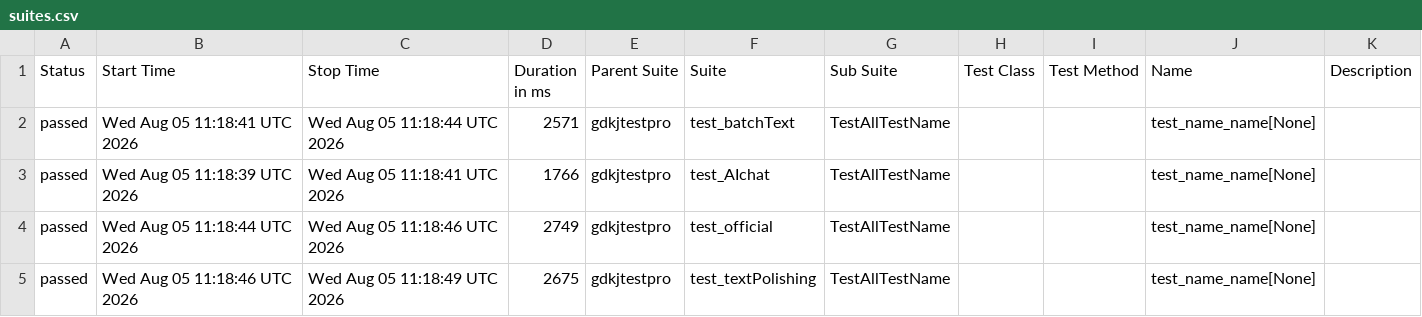
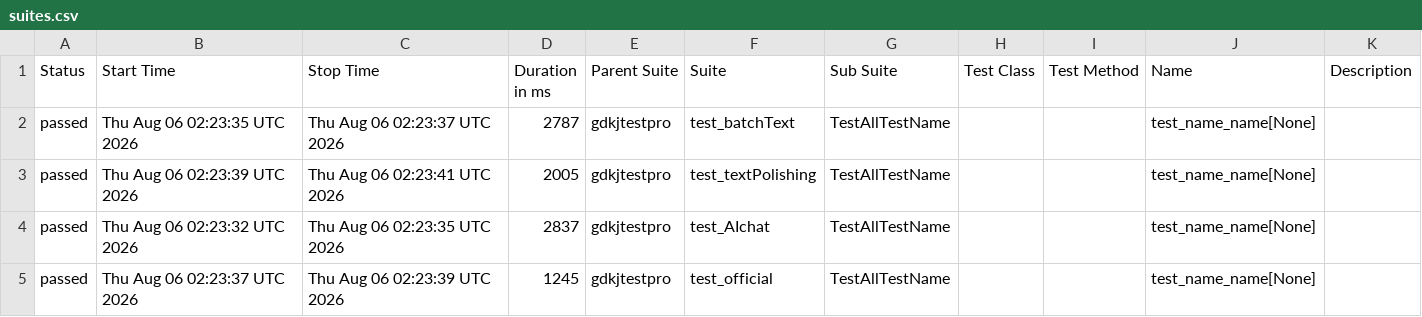
Before and after one commit to cmd-is-xka/gdkj, a CSV file: data/suites.csv, drawn as a sheet.

```diff
--- a/data/suites.csv
+++ b/data/suites.csv
@@ -1,5 +1,5 @@
 "Status","Start Time","Stop Time","Duration in ms","Parent Suite","Suite","Sub Suite","Test Class","Test Method","Name","Description"
-"passed","Wed Aug 05 11:18:41 UTC 2026","Wed Aug 05 11:18:44 UTC 2026","2571","gdkjtestpro","test_batchText","TestAllTestName","","","test_name_name[None]",""
-"passed","Wed Aug 05 11:18:39 UTC 2026","Wed Aug 05 11:18:41 UTC 2026","1766","gdkjtestpro","test_AIchat","TestAllTestName","","","test_name_name[None]",""
-"passed","Wed Aug 05 11:18:44 UTC 2026","Wed Aug 05 11:18:46 UTC 2026","2749","gdkjtestpro","test_official","TestAllTestName","","","test_name_name[None]",""
-"passed","Wed Aug 05 11:18:46 UTC 2026","Wed Aug 05 11:18:49 UTC 2026","2675","gdkjtestpro","test_textPolishing","TestAllTestName","","","test_name_name[None]",""
+"passed","Thu Aug 06 02:23:35 UTC 2026","Thu Aug 06 02:23:37 UTC 2026","2787","gdkjtestpro","test_batchText","TestAllTestName","","","test_name_name[None]",""
+"passed","Thu Aug 06 02:23:39 UTC 2026","Thu Aug 06 02:23:41 UTC 2026","2005","gdkjtestpro","test_textPolishing","TestAllTestName","","","test_name_name[None]",""
+"passed","Thu Aug 06 02:23:32 UTC 2026","Thu Aug 06 02:23:35 UTC 2026","2837","gdkjtestpro","test_AIchat","TestAllTestName","","","test_name_name[None]",""
+"passed","Thu Aug 06 02:23:37 UTC 2026","Thu Aug 06 02:23:39 UTC 2026","1245","gdkjtestpro","test_official","TestAllTestName","","","test_name_name[None]",""
```
Also changed, not shown: 22 other files.
